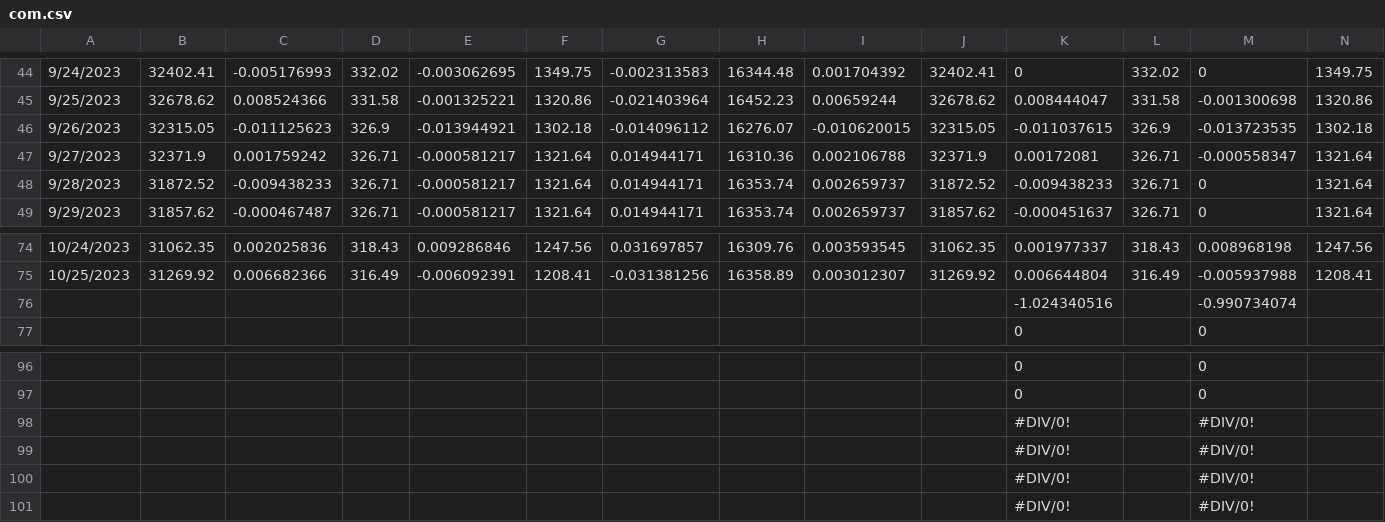
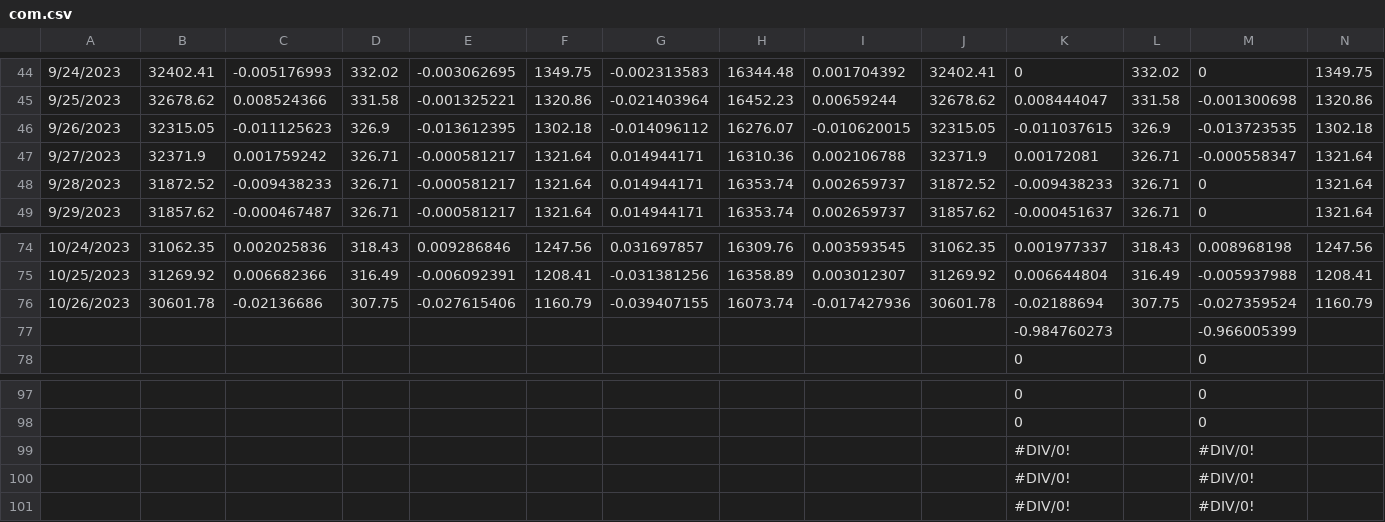
Before and after one commit to jjmerits/Dashboard, a CSV file: com.csv, drawn as a sheet; only a part is shown, gaps mark what is left out; removed rows and columns are numbered as before the commit, all else as after; rows hold the shown columns only; the diff names each change by its address in the sheet, - before the commit and + after, or states it on an @@ line.

```diff
--- a/com.csv
+++ b/com.csv
-E46: -0.013944921
+E46: -0.013612395
-row 76:  |  |  |  |  |  |  |  |  |  | -1.024340516 |  | -0.990734074
+row 76: 10/26/2023 | 30601.78 | -0.02136686 | 307.75 | -0.027615406 | 1160.79 | -0.039407155 | 16073.74 | -0.017427936 | 30601.78 | -0.02188694 | 307.75 | -0.027359524 | 1160.79
+row 77:  |  |  |  |  |  |  |  |  |  | -0.984760273 |  | -0.966005399
-row 98:  |  |  |  |  |  |  |  |  |  | #DIV/0! |  | #DIV/0!
```
Also changed, not shown: dash.csv.
